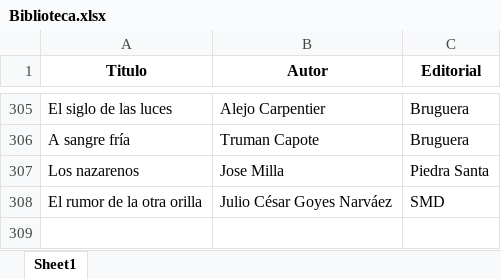
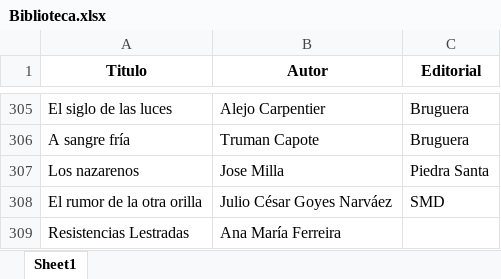
Before and after one commit to SantiagoFerreiraCampos/Biblioteca, an Excel workbook: data/nini/Biblioteca.xlsx, sheet Sheet1, drawn as a sheet; only a part is shown, gaps mark what is left out; values as stored, in another font and other column widths than the file's, no borders; the diff names each change by its address in the sheet, - before the commit and + after, or states it on an @@ line.

Commit message:
Added new book: Resistencias Lestradas by Ana María Ferreira in Nini's library

```diff
--- a/data/nini/Biblioteca.xlsx (sheet Sheet1)
+++ b/data/nini/Biblioteca.xlsx (sheet Sheet1)
+row 309: Resistencias Lestradas | Ana María Ferreira
```
